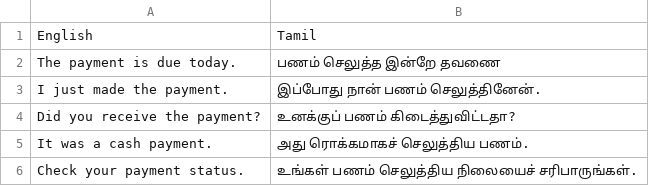
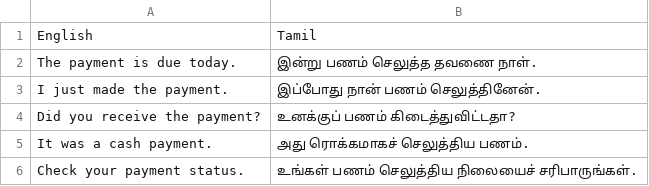
Before and after one commit to smartsw33t/corpus, a CSV file: English Tamil Corpus Updated frequently.csv, drawn as a sheet; only a part is shown.

Commit message:
Update English Tamil Corpus Updated frequently.csv

```diff
--- a/English Tamil Corpus Updated frequently.csv
+++ b/English Tamil Corpus Updated frequently.csv
@@ -1,3 +1,3 @@
 English,Tamil
-The payment is due today.,பணம் செலுத்த இன்றே தவணை
+The payment is due today., இன்று பணம் செலுத்த தவணை நாள்.
 I just made the payment.,இப்போது நான் பணம் செலுத்தினேன்.
```
